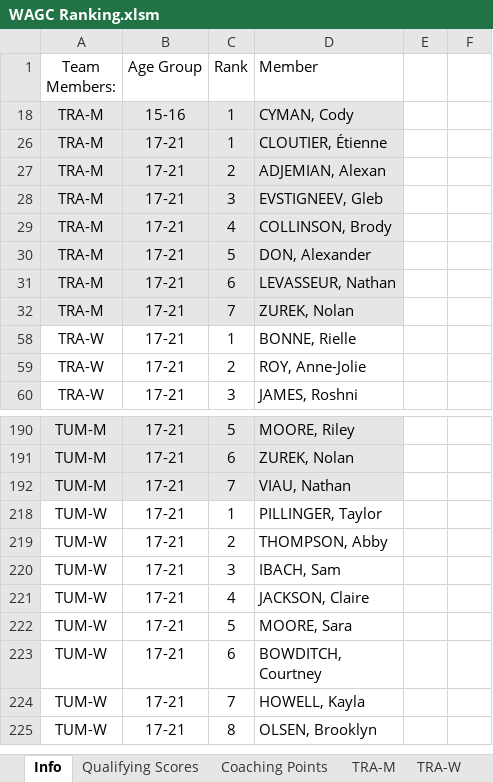
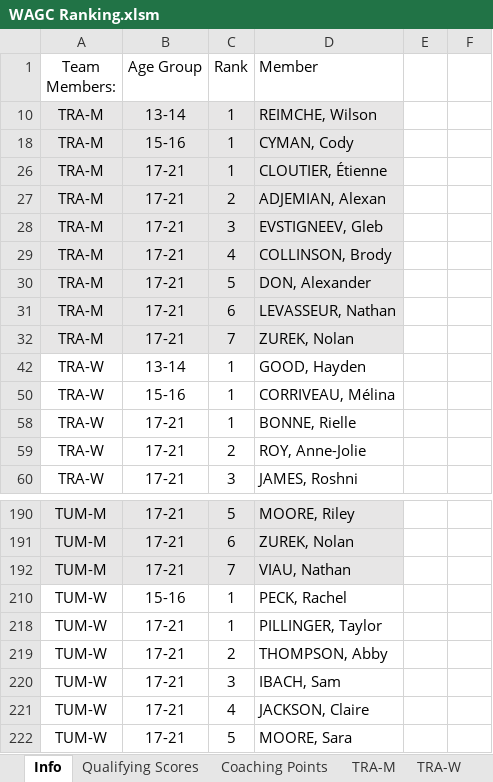
Before and after one commit to trampolinecanada/rankinglists, an Excel workbook: WAGC Ranking.xlsm, sheet Info, drawn as a sheet; only a part is shown, gaps mark what is left out; the shorter side is filled out with more unchanged rows; values as stored, in another font and other column widths than the file's, no borders; charts and pictures and conditional formats not drawn; the diff covers the shown part only; the diff names each change by its address in the sheet, - before the commit and + after, or states it on an @@ line.

```diff
--- a/WAGC Ranking.xlsm (sheet Info)
+++ b/WAGC Ranking.xlsm (sheet Info)
+row 10: TRA-M | 13-14 | 1 | REIMCHE, Wilson
+row 42: TRA-W | 13-14 | 1 | GOOD, Hayden
+row 50: TRA-W | 15-16 | 1 | CORRIVEAU, Mélina
+row 210: TUM-W | 15-16 | 1 | PECK, Rachel
```
Also changed, not shown: 14 added rows elsewhere in this sheet, formulas that keep their value.
